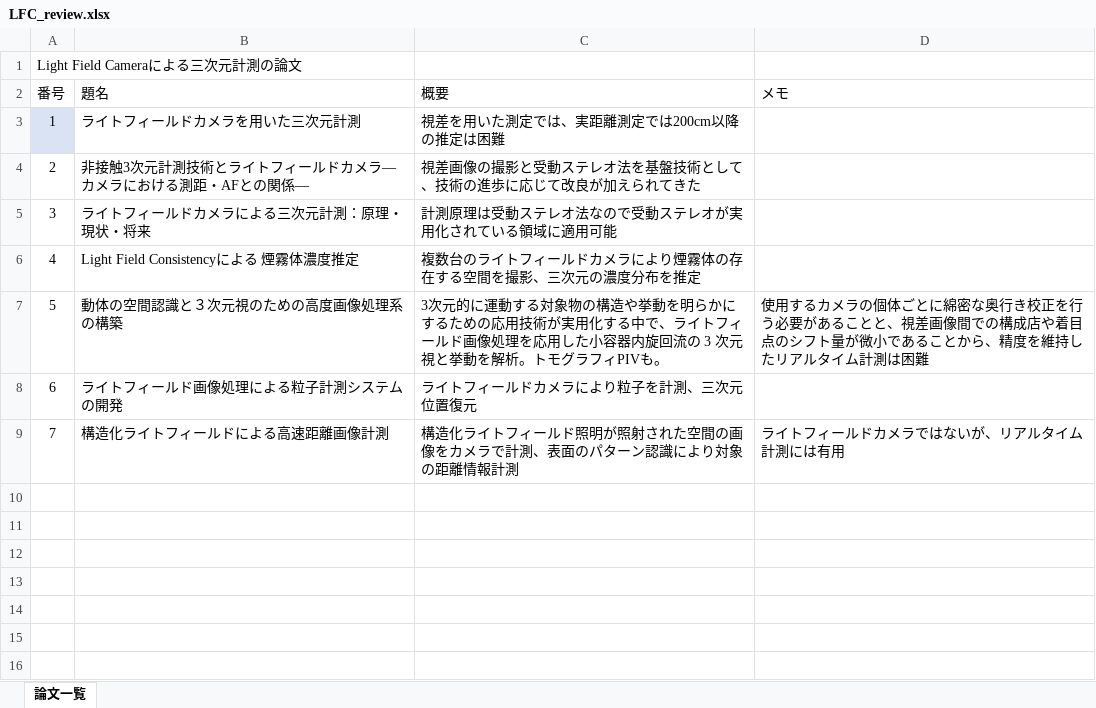
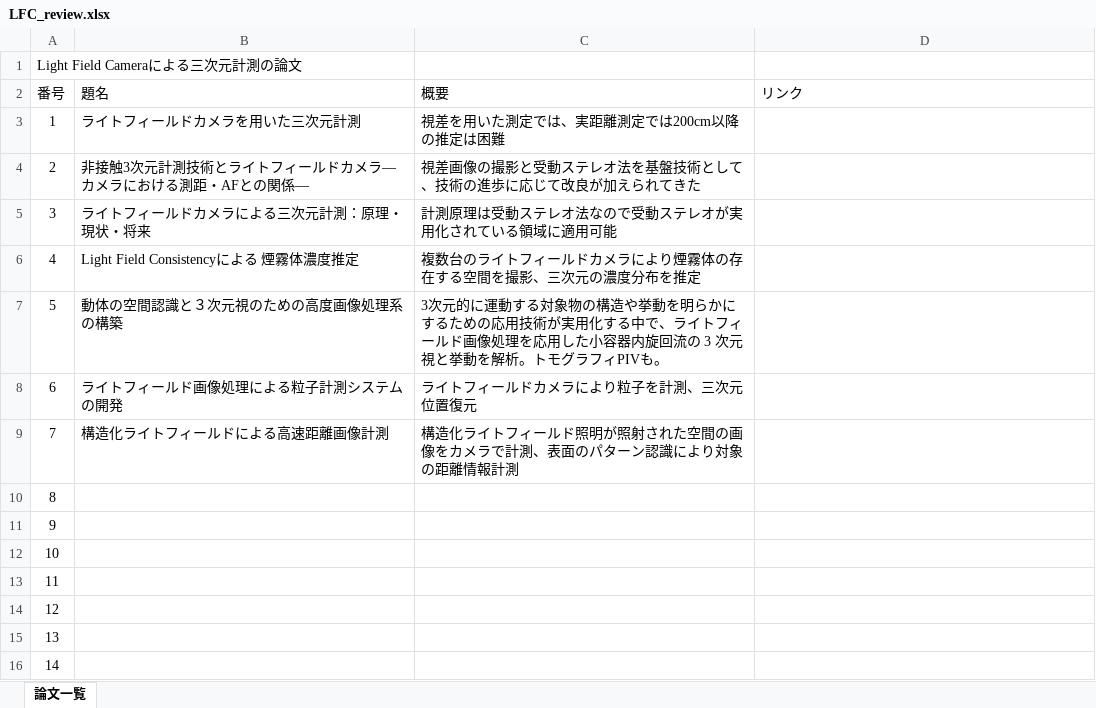
Before and after one commit to whcitizen/citizen_thesis, an Excel workbook: 02_workspace/01_study/03_Light_field_camera/LFC_review.xlsx, sheet 論文一覧, drawn as a sheet; values as stored, in another font and other column widths than the file's, no borders; the diff names each change by its address in the sheet, - before the commit and + after, or states it on an @@ line.

```diff
--- a/02_workspace/01_study/03_Light_field_camera/LFC_review.xlsx (sheet 論文一覧)
+++ b/02_workspace/01_study/03_Light_field_camera/LFC_review.xlsx (sheet 論文一覧)
-D2: メモ
+D2: リンク
-A3 fill: #DAE3F3
+A3 fill: none
-D7 (リンク): 使用するカメラの個体ごとに綿密な奥行き校正を行う必要があることと、視差画像間での構成店や着目点のシフト量が微小であることから、精度を維持したリアルタイム計測は困難
+D7 (リンク): (empty)
-D9 (リンク): ライトフィールドカメラではないが、リアルタイム計測には有用
+D9 (リンク): (empty)
+row 10: 8
+row 11: 9
+row 12: 10
+row 13: 11
+row 14: 12
+row 15: 13
+row 16: 14
```
Also changed, not shown: 02_workspace/01_study/03_Light_field_camera/CP_review.xlsx, 27 other files.
